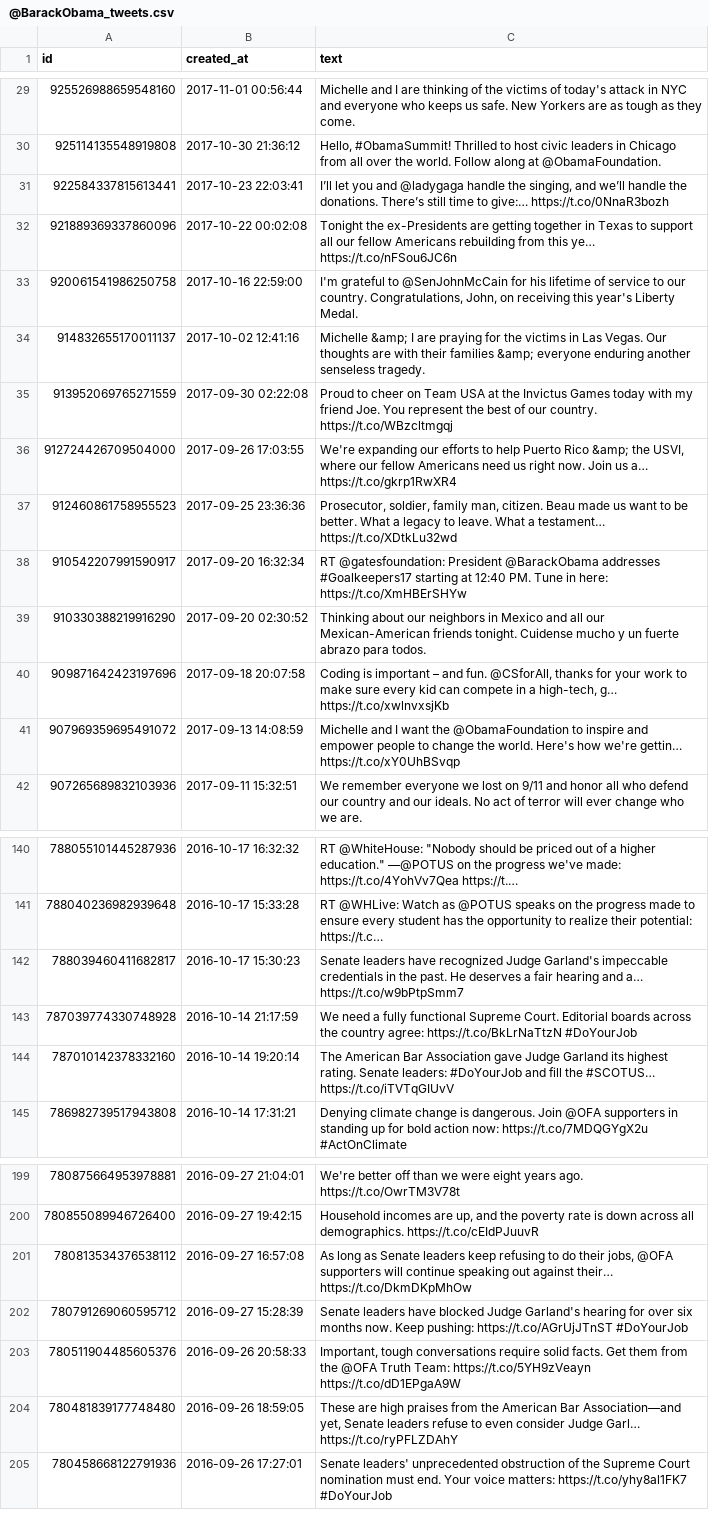
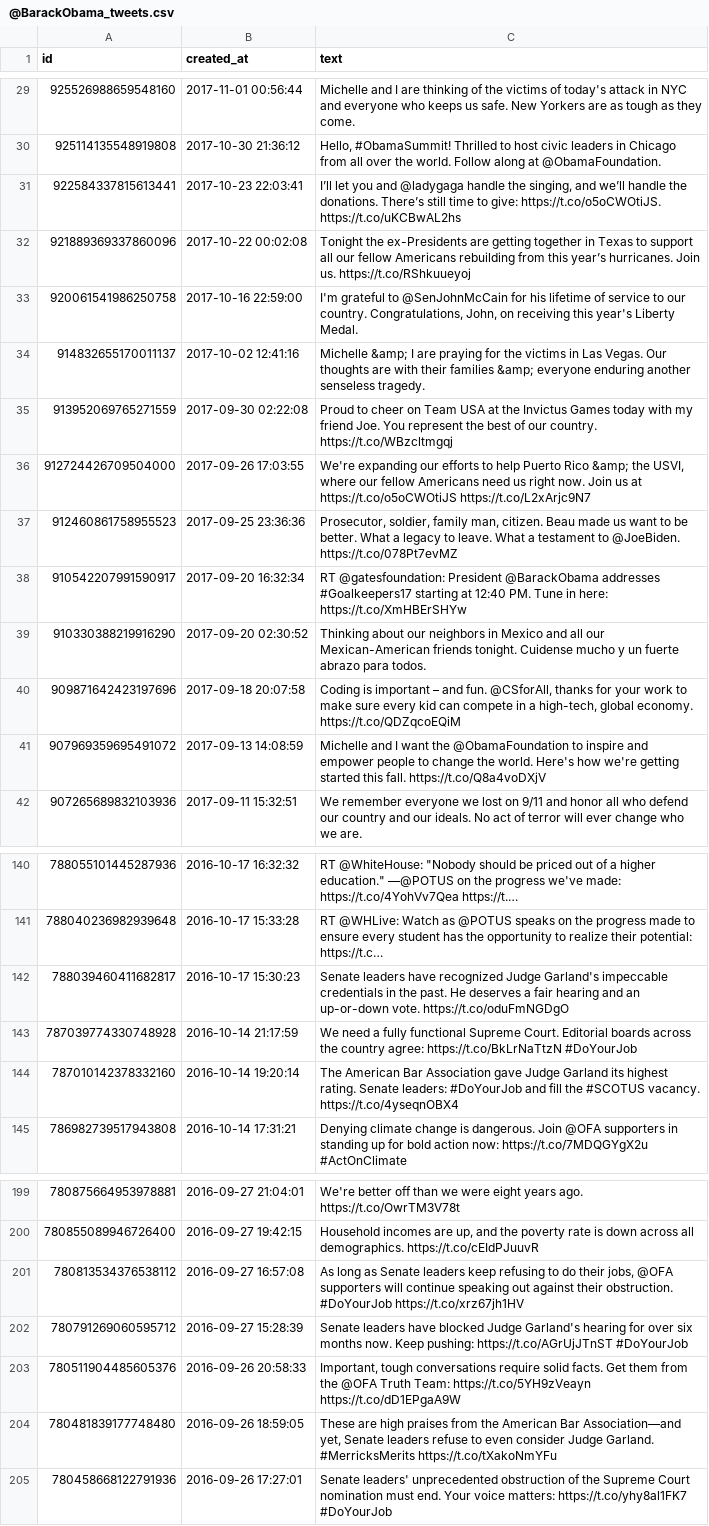
Before and after one commit to antaraB/ECS272FP, a CSV file: data/@BarackObama_tweets.csv, drawn as a sheet; only a part is shown, gaps mark what is left out; the diff covers the shown part only; the diff names each change by its address in the sheet, - before the commit and + after, or states it on an @@ line.

```diff
--- a/data/@BarackObama_tweets.csv
+++ b/data/@BarackObama_tweets.csv
-C31 (text): …time to give:… https://t.co/0NnaR3bozh
+C31 (text): …time to give: https://t.co/o5oCWOtiJS. https://t.co/uKCBwAL2hs
-C32 (text): …from this ye… https://t.co/nFSou6JC6n
+C32 (text): …from this year’s hurricanes. Join us. https://t.co/RShkuueyoj
-C36 (text): …Join us a… https://t.co/gkrp1RwXR4
+C36 (text): …Join us at https://t.co/o5oCWOtiJS https://t.co/L2xArjc9N7
-C37 (text): …What a testament… https://t.co/XDtkLu32wd
+C37 (text): …What a testament to @JoeBiden. https://t.co/078Pt7evMZ
-C40 (text): …a high-tech, g… https://t.co/xwlnvxsjKb
+C40 (text): …a high-tech, global economy. https://t.co/QDZqcoEQiM
-C41 (text): …how we're gettin… https://t.co/xY0UhBSvqp
+C41 (text): …how we're getting started this fall. https://t.co/Q8a4voDXjV
-C142 (text): …hearing and a… https://t.co/w9bPtpSmm7
+C142 (text): …hearing and an up-or-down vote. https://t.co/oduFmNGDgO
-C144 (text): …fill the #SCOTUS… https://t.co/iTVTqGIUvV
+C144 (text): …fill the #SCOTUS vacancy. https://t.co/4yseqnOBX4
-C201 (text): …out against their… https://t.co/DkmDKpMhOw
+C201 (text): …out against their obstruction. #DoYourJob https://t.co/xrz67jh1HV
-C204 (text): …consider Judge Garl… https://t.co/ryPFLZDAhY
+C204 (text): …consider Judge Garland. #MerricksMerits https://t.co/tXakoNmYFu
```
Also changed, not shown: 41 edited cells elsewhere in this file, data/@Cristiano_tweets.csv, data/@katyperry_tweets.csv, 2 other files.
